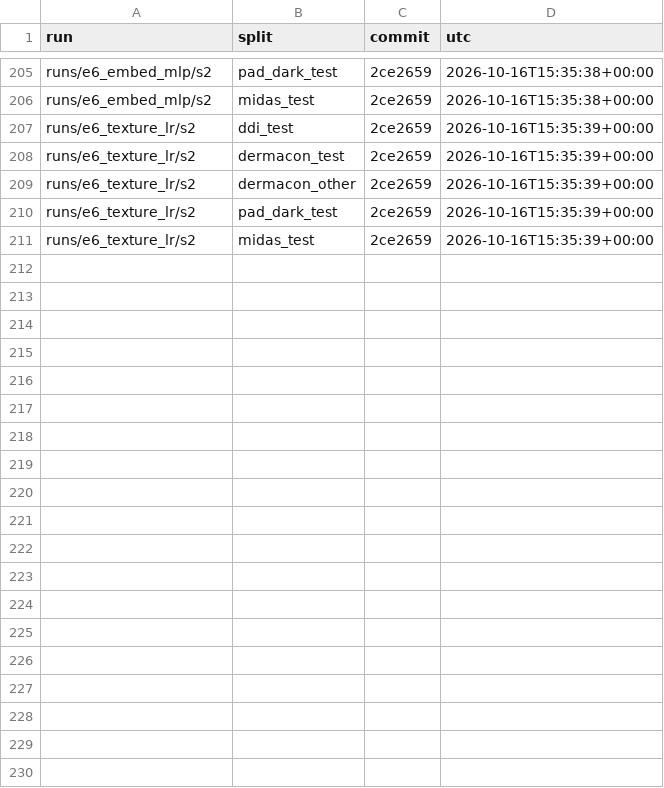
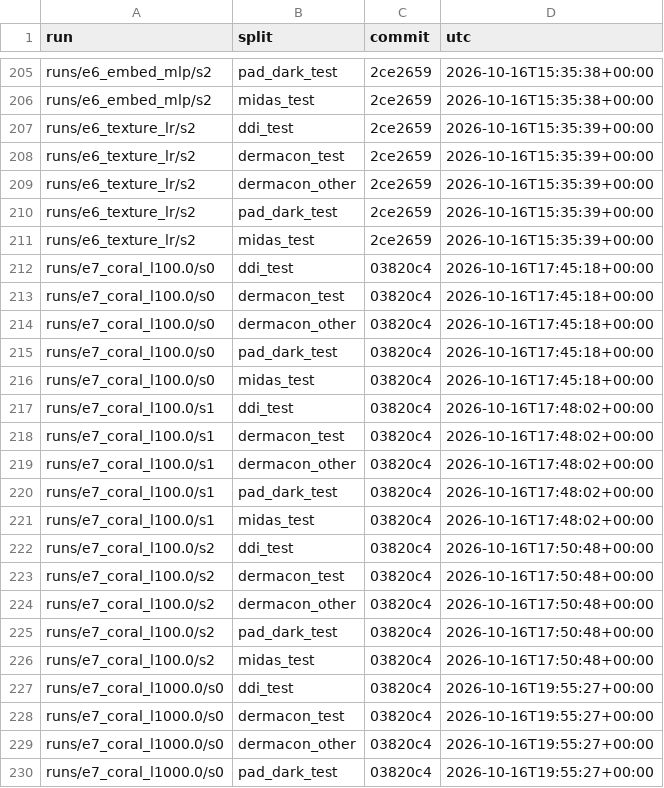
Before and after one commit to skittlegit/skincancer, a CSV file: runs/final_ledger.csv, drawn as a sheet; only a part is shown, gaps mark what is left out; the diff covers the shown part only; the diff names each change by its address in the sheet, - before the commit and + after, or states it on an @@ line.

```diff
--- a/runs/final_ledger.csv
+++ b/runs/final_ledger.csv
+row 212: runs/e7_coral_l100.0/s0 | ddi_test | 03820c4 | 2026-10-16T17:45:18+00:00
+row 213: runs/e7_coral_l100.0/s0 | dermacon_test | 03820c4 | 2026-10-16T17:45:18+00:00
+row 214: runs/e7_coral_l100.0/s0 | dermacon_other | 03820c4 | 2026-10-16T17:45:18+00:00
+row 215: runs/e7_coral_l100.0/s0 | pad_dark_test | 03820c4 | 2026-10-16T17:45:18+00:00
+row 216: runs/e7_coral_l100.0/s0 | midas_test | 03820c4 | 2026-10-16T17:45:18+00:00
+row 217: runs/e7_coral_l100.0/s1 | ddi_test | 03820c4 | 2026-10-16T17:48:02+00:00
+row 218: runs/e7_coral_l100.0/s1 | dermacon_test | 03820c4 | 2026-10-16T17:48:02+00:00
+row 219: runs/e7_coral_l100.0/s1 | dermacon_other | 03820c4 | 2026-10-16T17:48:02+00:00
+row 220: runs/e7_coral_l100.0/s1 | pad_dark_test | 03820c4 | 2026-10-16T17:48:02+00:00
+row 221: runs/e7_coral_l100.0/s1 | midas_test | 03820c4 | 2026-10-16T17:48:02+00:00
+row 222: runs/e7_coral_l100.0/s2 | ddi_test | 03820c4 | 2026-10-16T17:50:48+00:00
+row 223: runs/e7_coral_l100.0/s2 | dermacon_test | 03820c4 | 2026-10-16T17:50:48+00:00
+row 224: runs/e7_coral_l100.0/s2 | dermacon_other | 03820c4 | 2026-10-16T17:50:48+00:00
+row 225: runs/e7_coral_l100.0/s2 | pad_dark_test | 03820c4 | 2026-10-16T17:50:48+00:00
+row 226: runs/e7_coral_l100.0/s2 | midas_test | 03820c4 | 2026-10-16T17:50:48+00:00
+row 227: runs/e7_coral_l1000.0/s0 | ddi_test | 03820c4 | 2026-10-16T19:55:27+00:00
+row 228: runs/e7_coral_l1000.0/s0 | dermacon_test | 03820c4 | 2026-10-16T19:55:27+00:00
+row 229: runs/e7_coral_l1000.0/s0 | dermacon_other | 03820c4 | 2026-10-16T19:55:27+00:00
+row 230: runs/e7_coral_l1000.0/s0 | pad_dark_test | 03820c4 | 2026-10-16T19:55:27+00:00
```
Also changed, not shown: 26 added rows elsewhere in this file, 3 other files.
